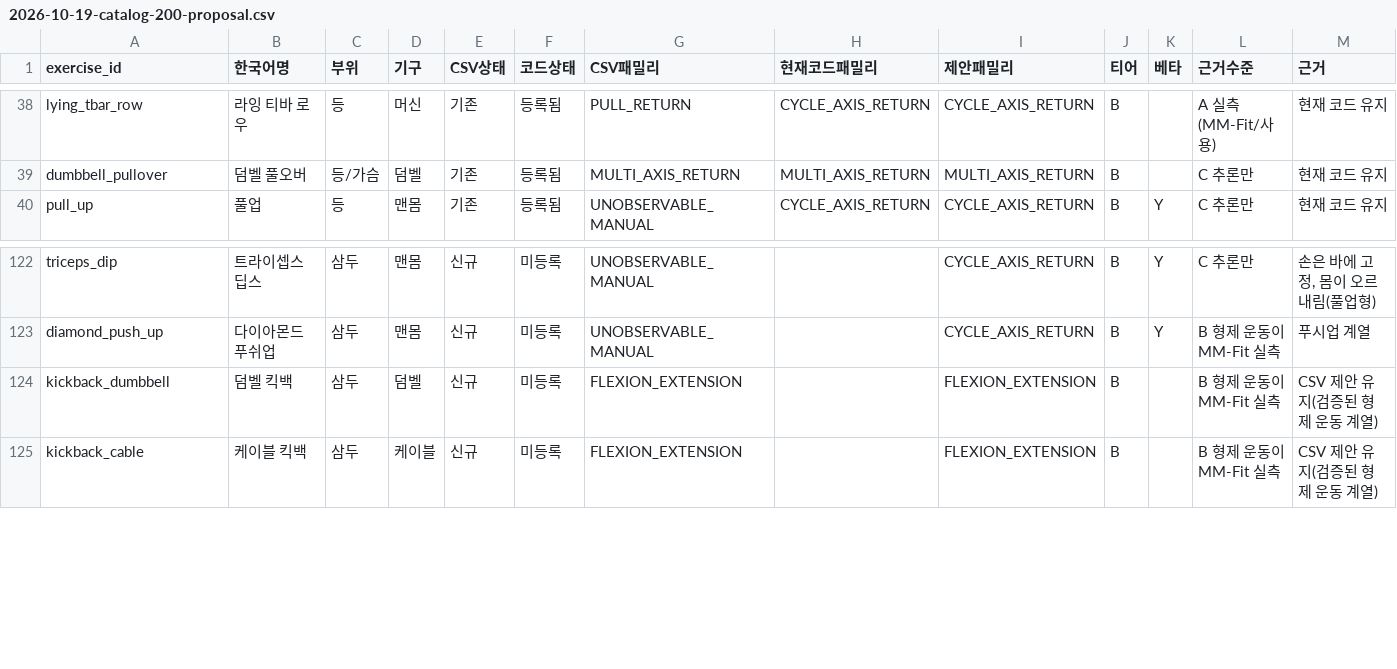
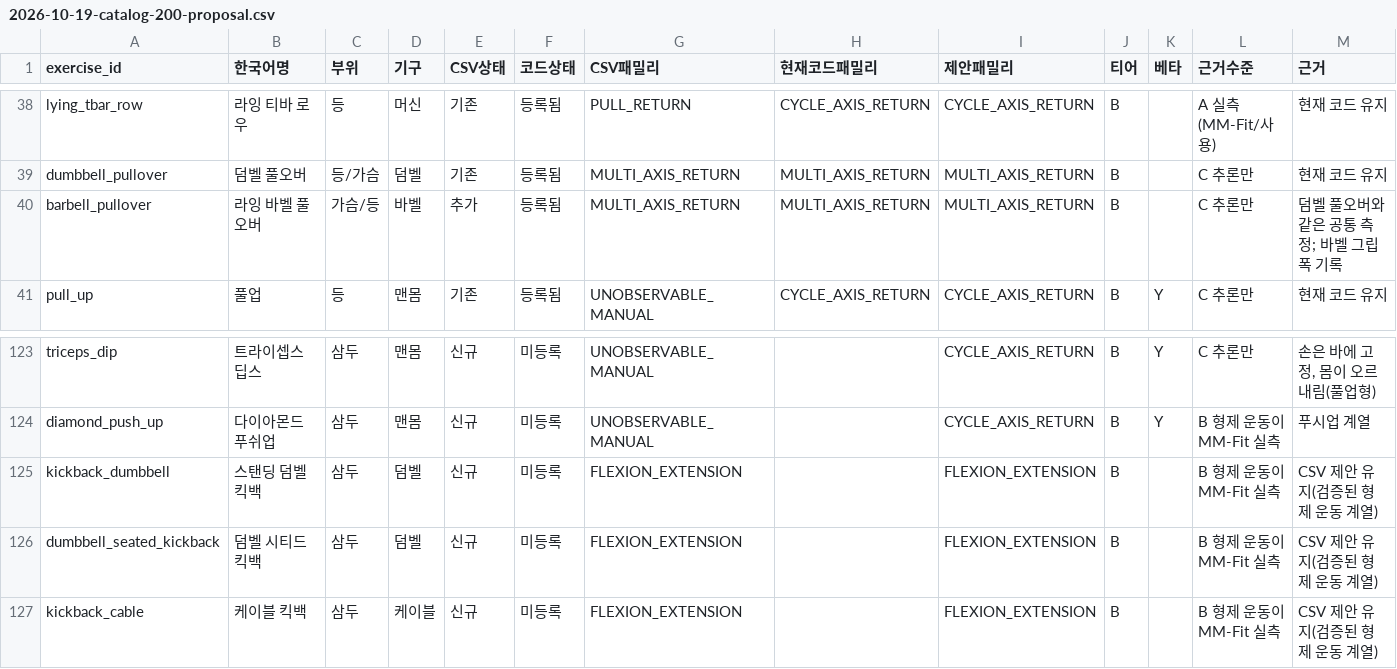
Before and after one commit to kmnoh12/watchgym, a CSV file: docs/catalog/2026-10-19-catalog-200-proposal.csv, drawn as a sheet; only a part is shown, gaps mark what is left out.

Commit message:
Release phone 0.2.22 and watch 0.2.16 with 3D exercise previews and catalog updates

```diff
--- a/docs/catalog/2026-10-19-catalog-200-proposal.csv
+++ b/docs/catalog/2026-10-19-catalog-200-proposal.csv
@@ -39,2 +39,3 @@ lying_tbar_row,라잉 티바 로우,등,머신,기존,등록됨,PULL_RETURN,CYCL
 dumbbell_pullover,덤벨 풀오버,등/가슴,덤벨,기존,등록됨,MULTI_AXIS_RETURN,MULTI_AXIS_RETURN,MULTI_AXIS_RETURN,B,,C 추론만,현재 코드 유지
+barbell_pullover,라잉 바벨 풀오버,가슴/등,바벨,추가,등록됨,MULTI_AXIS_RETURN,MULTI_AXIS_RETURN,MULTI_AXIS_RETURN,B,,C 추론만,덤벨 풀오버와 같은 공통 측정; 바벨 그립 폭 기록
 pull_up,풀업,등,맨몸,기존,등록됨,UNOBSERVABLE_MANUAL,CYCLE_AXIS_RETURN,CYCLE_AXIS_RETURN,B,Y,C 추론만,현재 코드 유지
@@ -123,3 +124,4 @@ triceps_dip,트라이셉스 딥스,삼두,맨몸,신규,미등록,UNOBSERVABLE_M
 diamond_push_up,다이아몬드 푸쉬업,삼두,맨몸,신규,미등록,UNOBSERVABLE_MANUAL,,CYCLE_AXIS_RETURN,B,Y,B 형제 운동이 MM-Fit 실측,푸시업 계열
-kickback_dumbbell,덤벨 킥백,삼두,덤벨,신규,미등록,FLEXION_EXTENSION,,FLEXION_EXTENSION,B,,B 형제 운동이 MM-Fit 실측,CSV 제안 유지(검증된 형제 운동 계열)
+kickback_dumbbell,스탠딩 덤벨 킥백,삼두,덤벨,신규,미등록,FLEXION_EXTENSION,,FLEXION_EXTENSION,B,,B 형제 운동이 MM-Fit 실측,CSV 제안 유지(검증된 형제 운동 계열)
+dumbbell_seated_kickback,덤벨 시티드 킥백,삼두,덤벨,신규,미등록,FLEXION_EXTENSION,,FLEXION_EXTENSION,B,,B 형제 운동이 MM-Fit 실측,CSV 제안 유지(검증된 형제 운동 계열)
 kickback_cable,케이블 킥백,삼두,케이블,신규,미등록,FLEXION_EXTENSION,,FLEXION_EXTENSION,B,,B 형제 운동이 MM-Fit 실측,CSV 제안 유지(검증된 형제 운동 계열)
```
Also changed, not shown: 59 other files.
